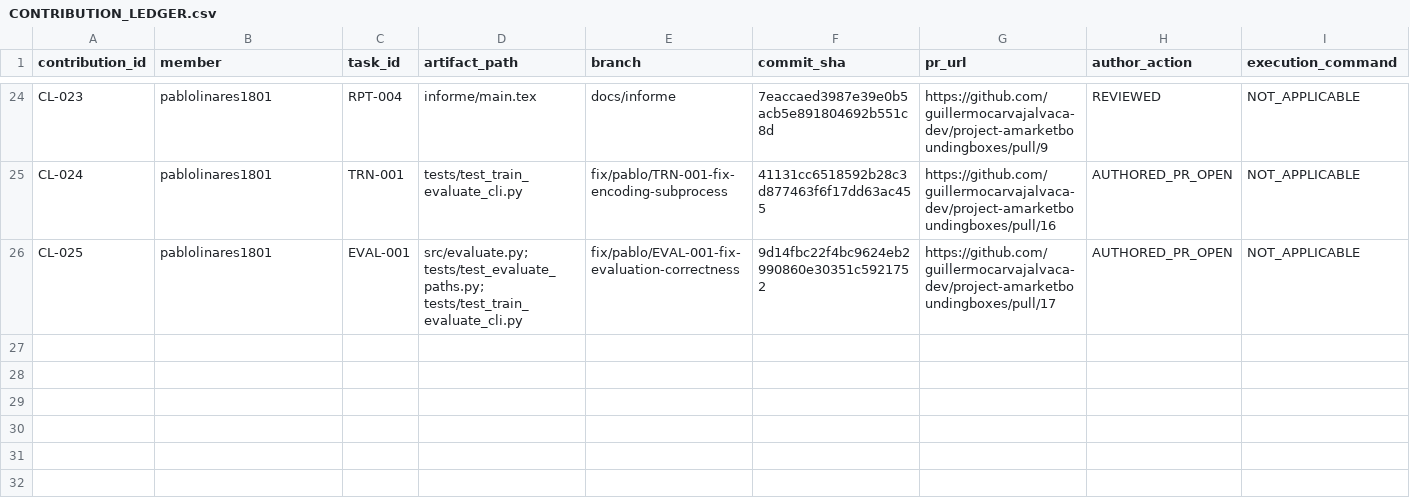
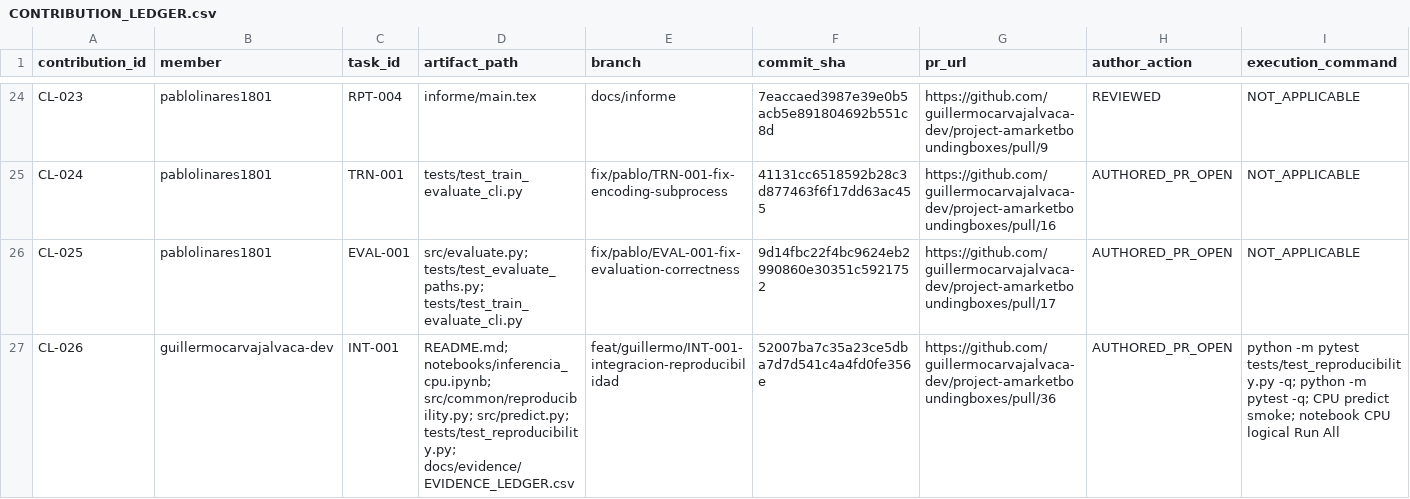
Before and after one commit to guillermocarvajalvaca-dev/project-amarketboundingboxes, a CSV file: docs/evidence/CONTRIBUTION_LEDGER.csv, drawn as a sheet; only a part is shown, gaps mark what is left out; rows hold the shown columns only; the diff names each change by its address in the sheet, - before the commit and + after, or states it on an @@ line.

Commit message:
docs: register INT-001 contribution

```diff
--- a/docs/evidence/CONTRIBUTION_LEDGER.csv
+++ b/docs/evidence/CONTRIBUTION_LEDGER.csv
+row 27: CL-026 | guillermocarvajalvaca-dev | INT-001 | README.md; notebooks/inferencia_cpu.ipynb; src/common/reproducibility.py; src/predict.py; tests/test_reproducibility.py; docs/evidence/EVIDENCE_LEDGER.csv | feat/guillermo/INT-001-integracion-reproducibilidad | 52007ba7c35a23ce5dba7d7d541c4a4fd0fe356e | https://github.com/guillermocarvajalvaca-dev/project-amarketboundingboxes/pull/36 | AUTHORED_PR_OPEN | python -m pytest tests/test_reproducibility.py -q; python -m pytest -q; CPU predict smoke; notebook CPU logical Run All
```
